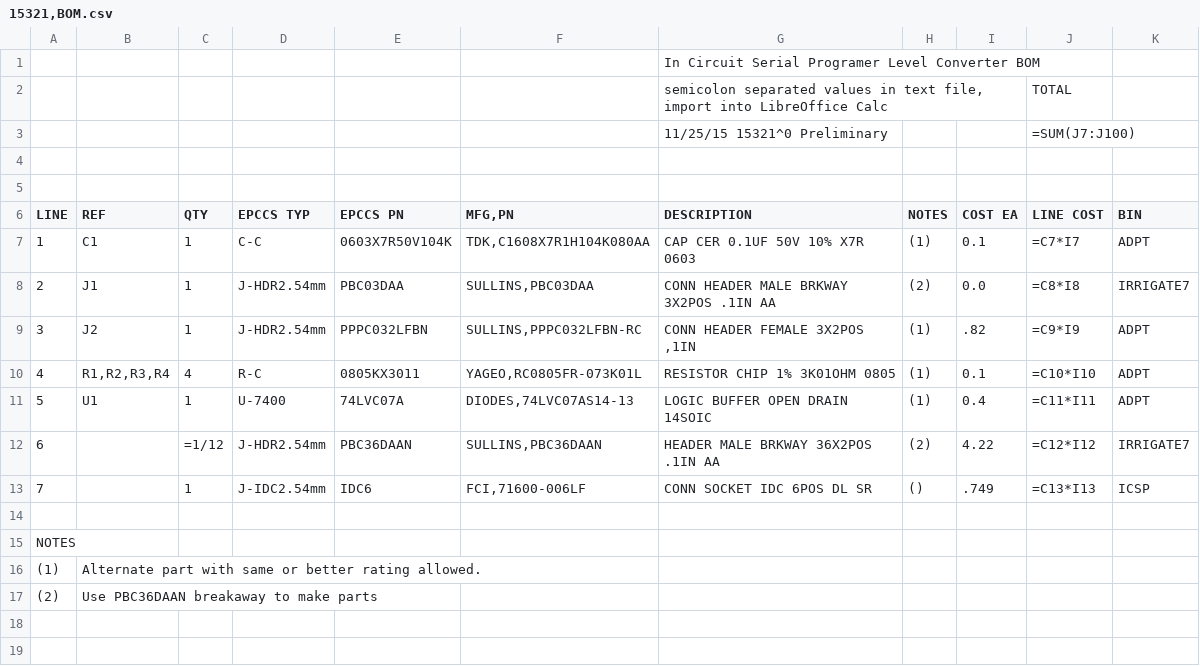
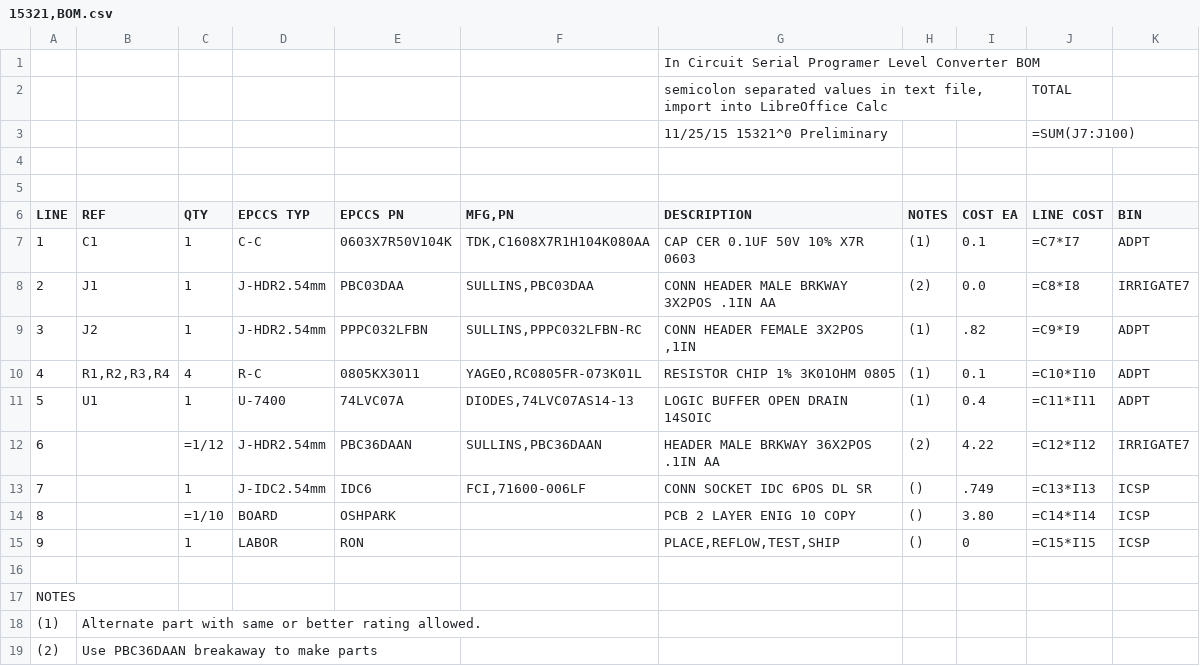
Before and after one commit to epccs/Driver, a CSV file: ICSP/Design/15321,BOM.csv, drawn as a sheet; the diff names each change by its address in the sheet, - before the commit and + after, or states it on an @@ line.

Commit message:
ICSP: testing
IOFF is more important than I am saying

```diff
--- a/ICSP/Design/15321,BOM.csv
+++ b/ICSP/Design/15321,BOM.csv
+row 14: 8 |  | =1/10 | BOARD | OSHPARK |  | PCB 2 LAYER ENIG 10 COPY | () | 3.80 | =C14*I14 | ICSP
+row 15: 9 |  | 1 | LABOR | RON |  | PLACE,REFLOW,TEST,SHIP | () | 0 | =C15*I15 | ICSP
```
Also changed, not shown: K3/Design/16276,BOM.csv, 4 other files.
